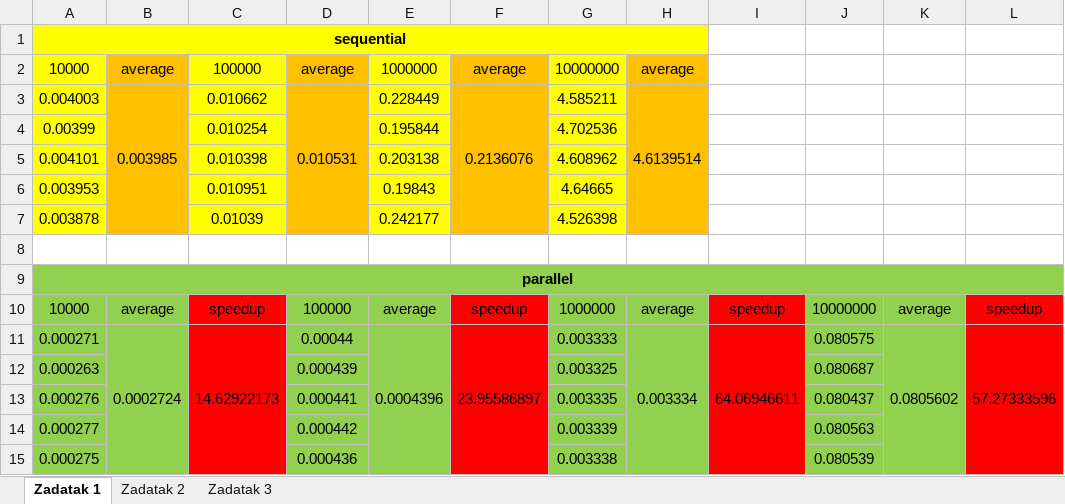
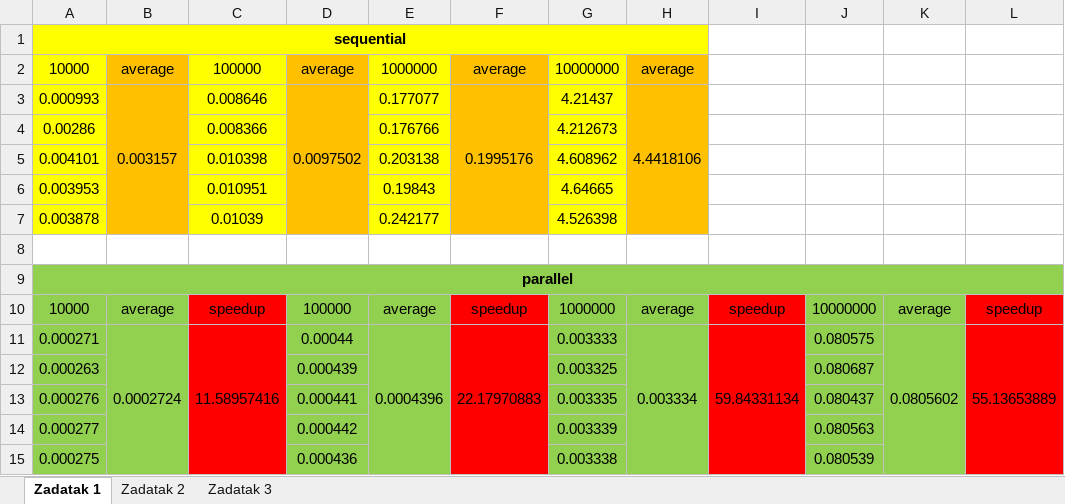
Before and after one commit to PavleSarenac/Multiprocessing_Systems, an Excel workbook: CUDA/racunanje_ubrzanja_programa_cuda.xlsx, sheet Zadatak 1, drawn as a sheet; values as stored, in another font and other column widths than the file's, no borders; removed rows and columns are numbered as before the commit, all else as after; the diff names each change by its address in the sheet, - before the commit and + after, or states it on an @@ line.

```diff
--- a/CUDA/racunanje_ubrzanja_programa_cuda.xlsx (sheet Zadatak 1)
+++ b/CUDA/racunanje_ubrzanja_programa_cuda.xlsx (sheet Zadatak 1)
-row 3: 0.004003 | 0.003985 | 0.010662 | 0.010531 | 0.228449 | 0.2136076 | 4.585211 | 4.6139514
-row 4: 0.00399 |  | 0.010254 |  | 0.195844 |  | 4.702536
+row 3: 0.000993 | 0.003157 | 0.008646 | 0.0097502 | 0.177077 | 0.1995176 | 4.21437 | 4.4418106
+row 4: 0.00286 |  | 0.008366 |  | 0.176766 |  | 4.212673
-C11: 14.62922173
+C11: 11.58957416
-F11: 23.95586897
+F11: 22.17970883
-I11: 64.06946611
+I11: 59.84331134
-L11: 57.27333596
+L11: 55.13653889
```
Also changed, not shown: MPI/racunanje_ubrzanja_programa_mpi.xlsx, 3 other files.
